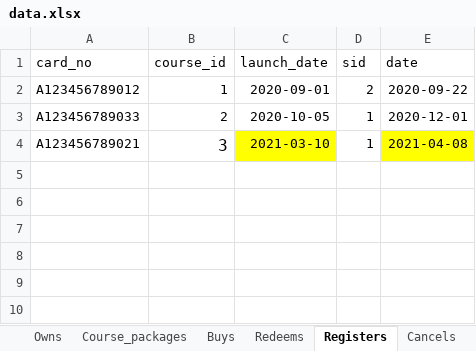
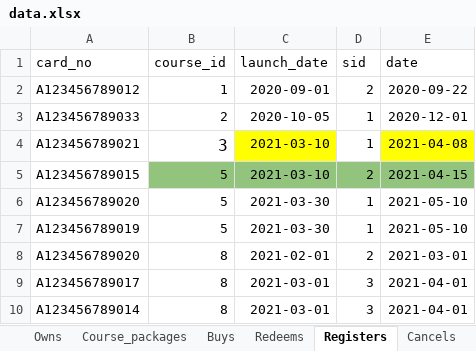
Before and after one commit to anqichen9856/cs2102-course-management-app, an Excel workbook: data.xlsx, sheet Registers, drawn as a sheet; values as stored, in another font and other column widths than the file's, no borders; the diff names each change by its address in the sheet, - before the commit and + after, or states it on an @@ line.

```diff
--- a/data.xlsx (sheet Registers)
+++ b/data.xlsx (sheet Registers)
+row 5: A123456789015 | 5 | 2021-03-10 | 2 | 2021-04-15
+row 6: A123456789020 | 5 | 2021-03-30 | 1 | 2021-05-10
+row 7: A123456789019 | 5 | 2021-03-30 | 1 | 2021-05-10
+row 8: A123456789020 | 8 | 2021-02-01 | 2 | 2021-03-01
+row 9: A123456789017 | 8 | 2021-03-01 | 3 | 2021-04-01
+row 10: A123456789014 | 8 | 2021-03-01 | 3 | 2021-04-01
```
Also changed, not shown: sheet Redeems, sheet Offerings, sheet Sessions, sheet Cancels, sheet Buys.
